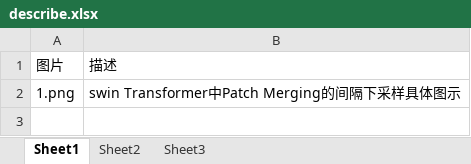
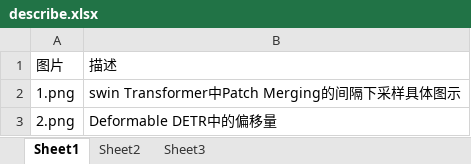
Before and after one commit to 13731634379/note, an Excel workbook: picture/describe.xlsx, sheet Sheet1, drawn as a sheet; values as stored, in another font and other column widths than the file's, no borders; the diff names each change by its address in the sheet, - before the commit and + after, or states it on an @@ line.

```diff
--- a/picture/describe.xlsx (sheet Sheet1)
+++ b/picture/describe.xlsx (sheet Sheet1)
+row 3: 2.png | Deformable DETR中的偏移量
```
Also changed, not shown: 1 other file.
